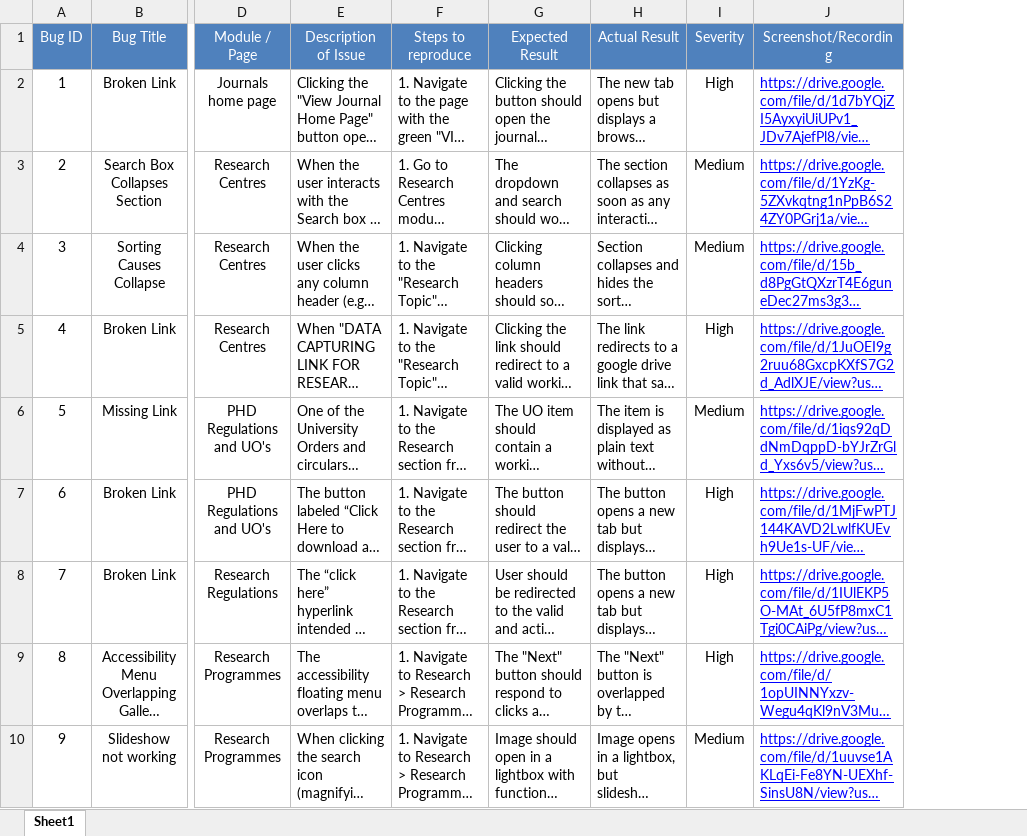
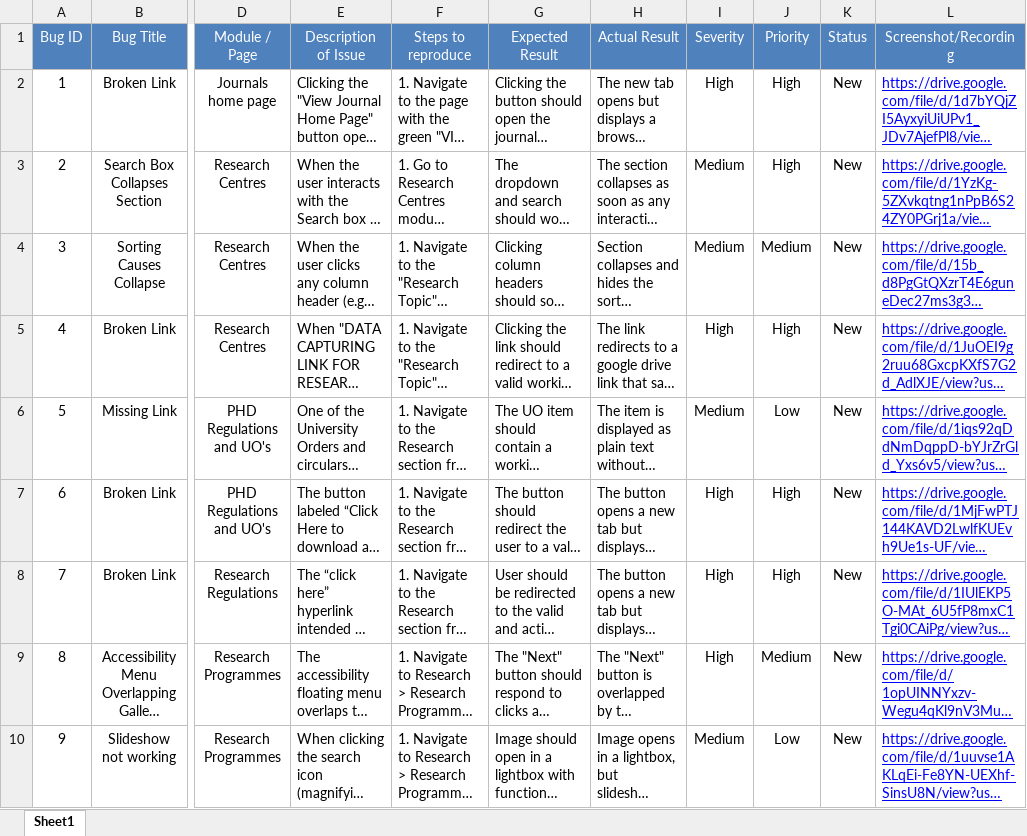
Before and after one commit to Afsalnoushad/stc-research-automation, an Excel workbook: manual-docs/STC_Research_BugReport.xlsx, sheet Sheet1, drawn as a sheet; only a part is shown, gaps mark what is left out; long unchanged cells end in …; values as stored, in another font and other column widths than the file's, no borders; the diff names each change by its address in the sheet, - before the commit and + after, or states it on an @@ line.

Commit message:
Updated bug report

```diff
--- a/manual-docs/STC_Research_BugReport.xlsx (sheet Sheet1)
+++ b/manual-docs/STC_Research_BugReport.xlsx (sheet Sheet1)
+column J (Priority), rows 2-10: High | High | Medium | High | Low | High | High | Medium | Low
+column K (Status), rows 2-10: all New
```
